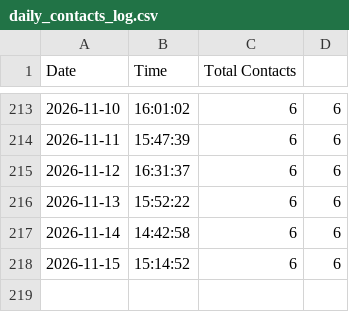
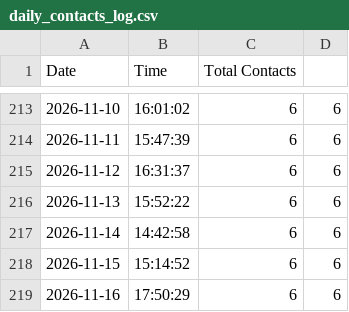
Before and after one commit to Dhakal1997/supabase-python, a CSV file: daily_contacts_log.csv, drawn as a sheet; only a part is shown, gaps mark what is left out; the diff names each change by its address in the sheet, - before the commit and + after, or states it on an @@ line.

```diff
--- a/daily_contacts_log.csv
+++ b/daily_contacts_log.csv
+row 219: 2026-11-16 | 17:50:29 | 6 | 6
```
